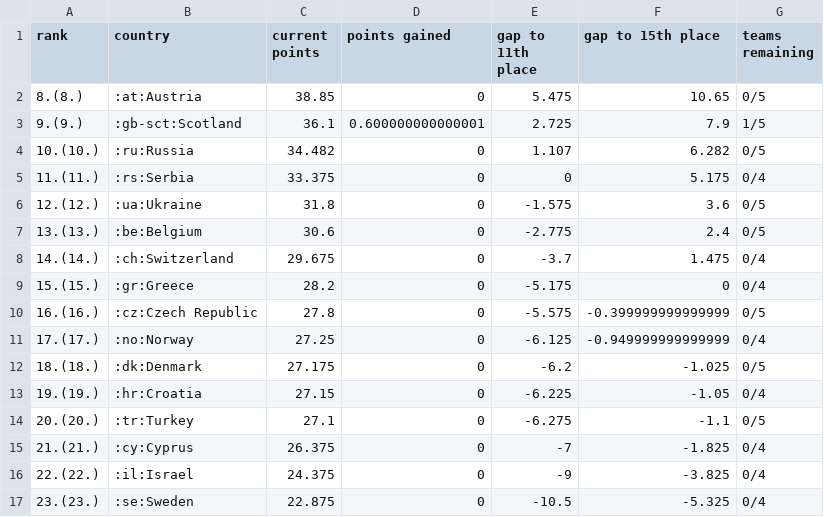
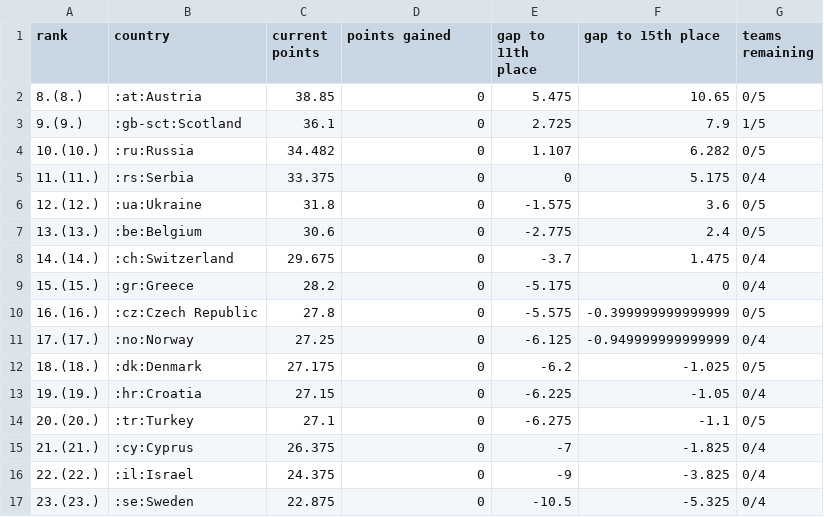
Before and after one commit to awp-finanznachrichten/uefa_ranking, a CSV file: Output/uefa_country_ranking.csv, drawn as a sheet.

```diff
--- a/Output/uefa_country_ranking.csv
+++ b/Output/uefa_country_ranking.csv
@@ -2,3 +2,3 @@
 "8.(8.)",":at:Austria",38.85,0,5.475,10.65,"0/5"
-"9.(9.)",":gb-sct:Scotland",36.1,0.600000000000001,2.725,7.9,"1/5"
+"9.(9.)",":gb-sct:Scotland",36.1,0,2.725,7.9,"1/5"
 "10.(10.)",":ru:Russia",34.482,0,1.107,6.282,"0/5"
```
Also changed, not shown: Output/uefa_country_ranking_top7.csv, 2 other files.
